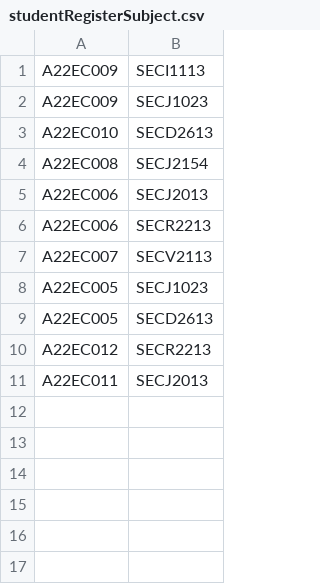
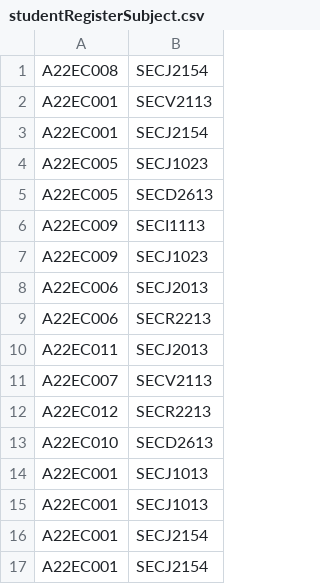
Before and after one commit to nenowoDev/OOPSem4GroupProject, a CSV file: src/studentRegisterSubject.csv, drawn as a sheet.

```diff
--- a/src/studentRegisterSubject.csv
+++ b/src/studentRegisterSubject.csv
@@ -1,11 +1,17 @@
+A22EC008, SECJ2154
+A22EC001, SECV2113
+A22EC001, SECJ2154
+A22EC005, SECJ1023
+A22EC005, SECD2613
 A22EC009, SECI1113
 A22EC009, SECJ1023
-A22EC010, SECD2613
-A22EC008, SECJ2154
 A22EC006, SECJ2013
 A22EC006, SECR2213
+A22EC011, SECJ2013
 A22EC007, SECV2113
-A22EC005, SECJ1023
-A22EC005, SECD2613
 A22EC012, SECR2213
-A22EC011, SECJ2013
+A22EC010, SECD2613
+A22EC001, SECJ1013
+A22EC001, SECJ1013
+A22EC001, SECJ2154
+A22EC001, SECJ2154
```
Also changed, not shown: src/studentTakeSubject.csv, src/tempLecturerSubject.csv, 8 other files.
